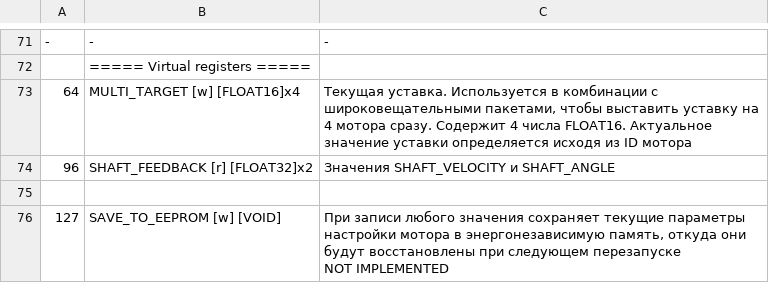
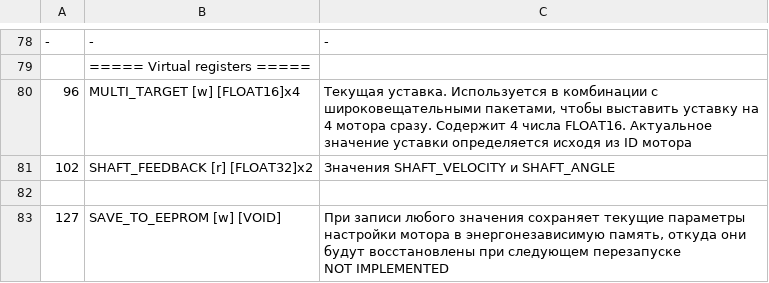
Before and after one commit to SPbUnited/specifications, a CSV file: canfuoco_can_driver_spec/register_map.csv, drawn as a sheet; only a part is shown, gaps mark what is left out; addresses are those after the commit; the diff covers the shown part only; the diff names each change by its address in the sheet, - before the commit and + after, or states it on an @@ line.

Commit message:
v0.2.0
BREAKING CHANGE
added missing registers and changed virtual registers addresses

```diff
--- a/canfuoco_can_driver_spec/register_map.csv
+++ b/canfuoco_can_driver_spec/register_map.csv
-A80: 64
+A80: 96
-A81: 96
+A81: 102
```
Also changed, not shown: 14 added rows, 7 removed rows and 10 edited cells elsewhere in this file, 2 other files.
